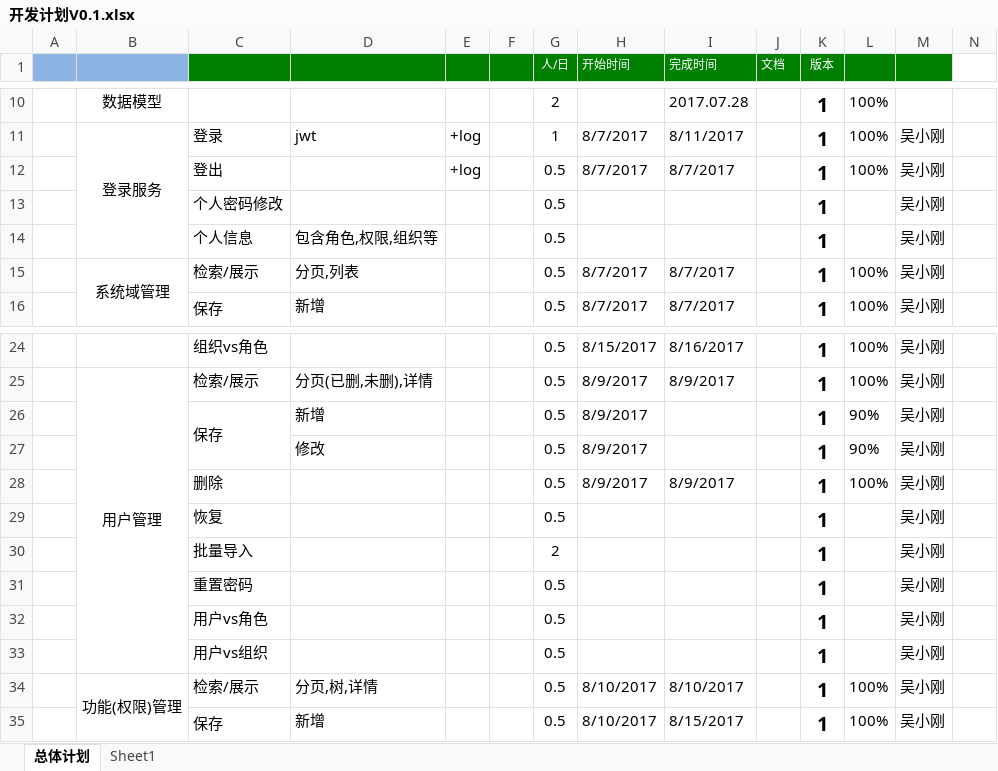
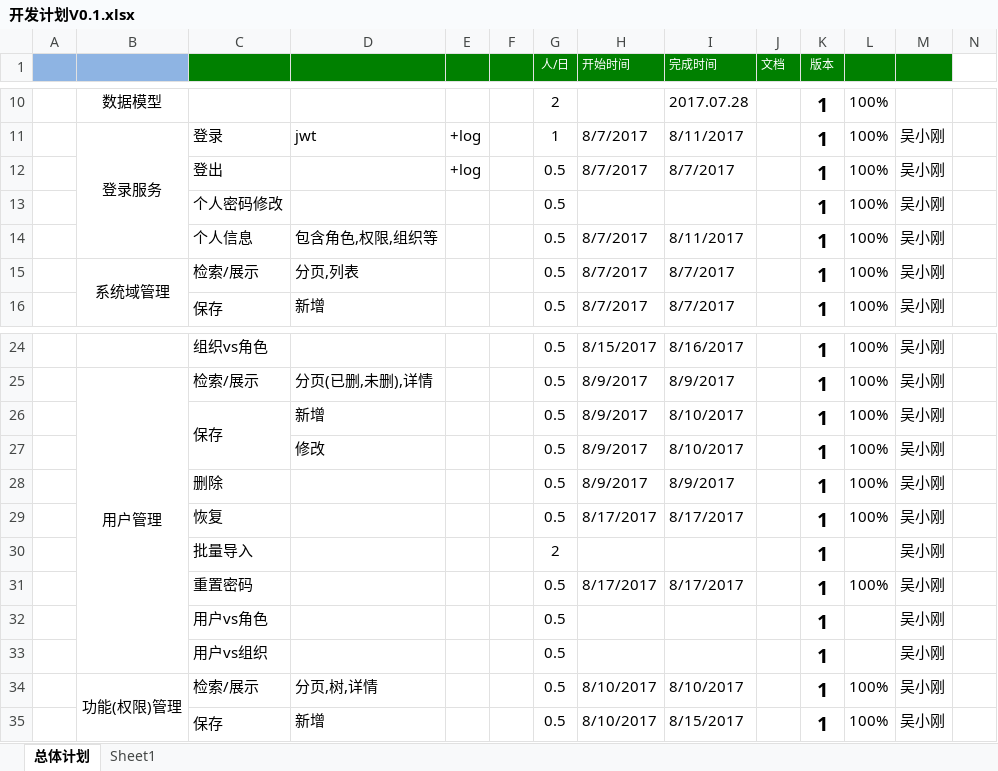
Before and after one commit to gotoworld/sc-framework, an Excel workbook: doc/开发计划V0.1.xlsx, sheet 总体计划, drawn as a sheet; only a part is shown, gaps mark what is left out; values as stored, in another font and other column widths than the file's, no borders; conditional formats not drawn; the diff names each change by its address in the sheet, - before the commit and + after, or states it on an @@ line.

```diff
--- a/doc/开发计划V0.1.xlsx (sheet 总体计划)
+++ b/doc/开发计划V0.1.xlsx (sheet 总体计划)
-L13:L14: (empty)
+L13:L14: 100%
-H14 (开始时间): (empty)
+H14 (开始时间): 8/7/2017
-I14 (完成时间): (empty)
+I14 (完成时间): 8/11/2017
-I26:I27 (完成时间): (empty)
+I26:I27 (完成时间): 8/10/2017
-L26:L27: 90%
+L26:L27: 100%
-H29 (开始时间): (empty)
+H29 (开始时间): 8/17/2017
-I29 (完成时间): (empty)
+I29 (完成时间): 8/17/2017
-L29: (empty)
+L29: 100%
-H31 (开始时间): (empty)
+H31 (开始时间): 8/17/2017
-I31 (完成时间): (empty)
+I31 (完成时间): 8/17/2017
-L31: (empty)
+L31: 100%
```
Also changed, not shown: 43 other files.
